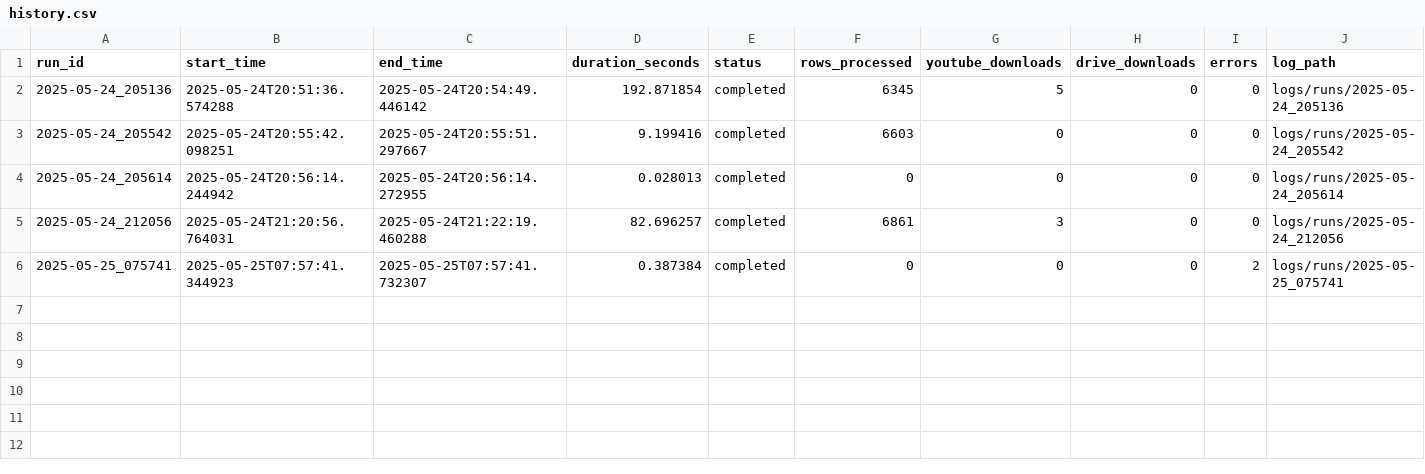
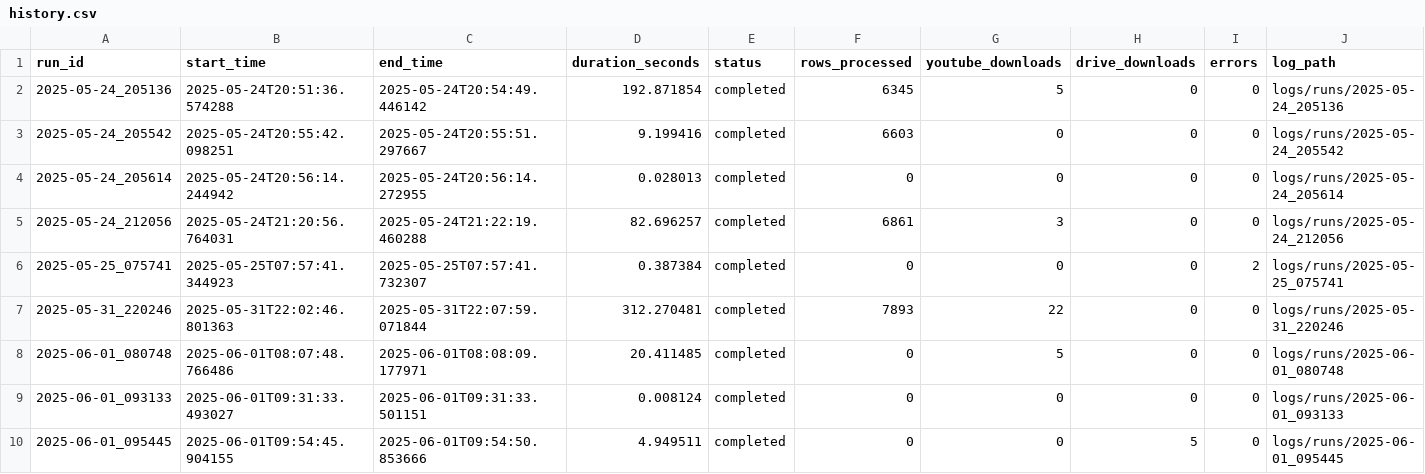
Before and after one commit to michael-abdo/typing-clients-ingestion, a CSV file: logs/history.csv, drawn as a sheet; the diff names each change by its address in the sheet, - before the commit and + after, or states it on an @@ line.

```diff
--- a/logs/history.csv
+++ b/logs/history.csv
+row 7: 2025-05-31_220246 | 2025-05-31T22:02:46.801363 | 2025-05-31T22:07:59.071844 | 312.270481 | completed | 7893 | 22 | 0 | 0 | logs/runs/2025-05-31_220246
+row 8: 2025-06-01_080748 | 2025-06-01T08:07:48.766486 | 2025-06-01T08:08:09.177971 | 20.411485 | completed | 0 | 5 | 0 | 0 | logs/runs/2025-06-01_080748
+row 9: 2025-06-01_093133 | 2025-06-01T09:31:33.493027 | 2025-06-01T09:31:33.501151 | 0.008124 | completed | 0 | 0 | 0 | 0 | logs/runs/2025-06-01_093133
+row 10: 2025-06-01_095445 | 2025-06-01T09:54:45.904155 | 2025-06-01T09:54:50.853666 | 4.949511 | completed | 0 | 0 | 5 | 0 | logs/runs/2025-06-01_095445
```
Also changed, not shown: 2 other files.
